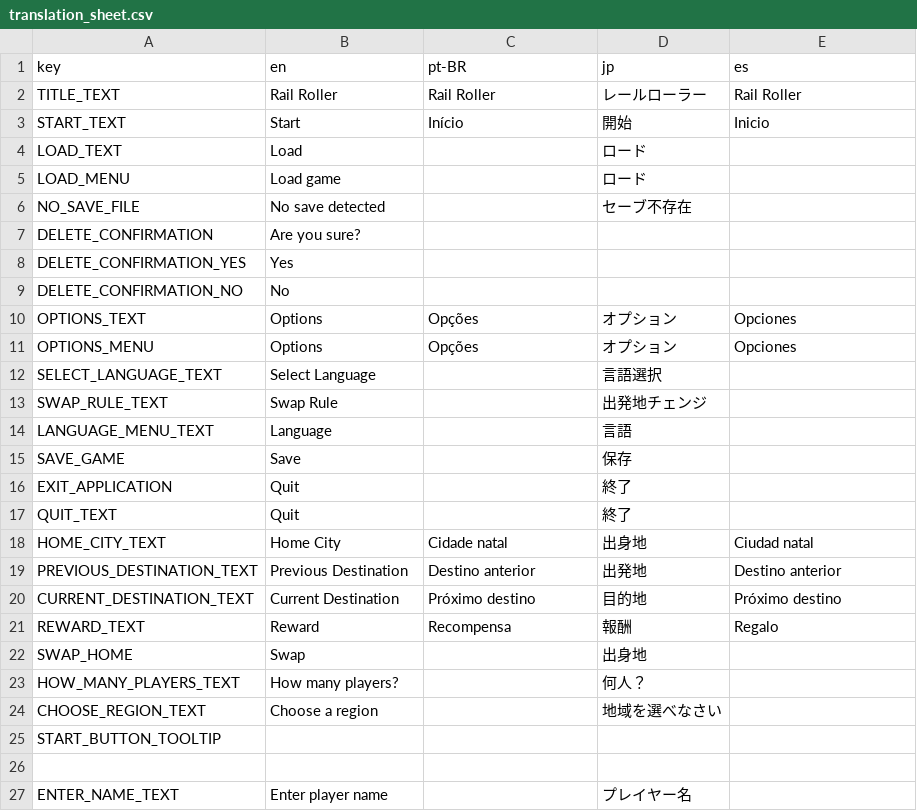
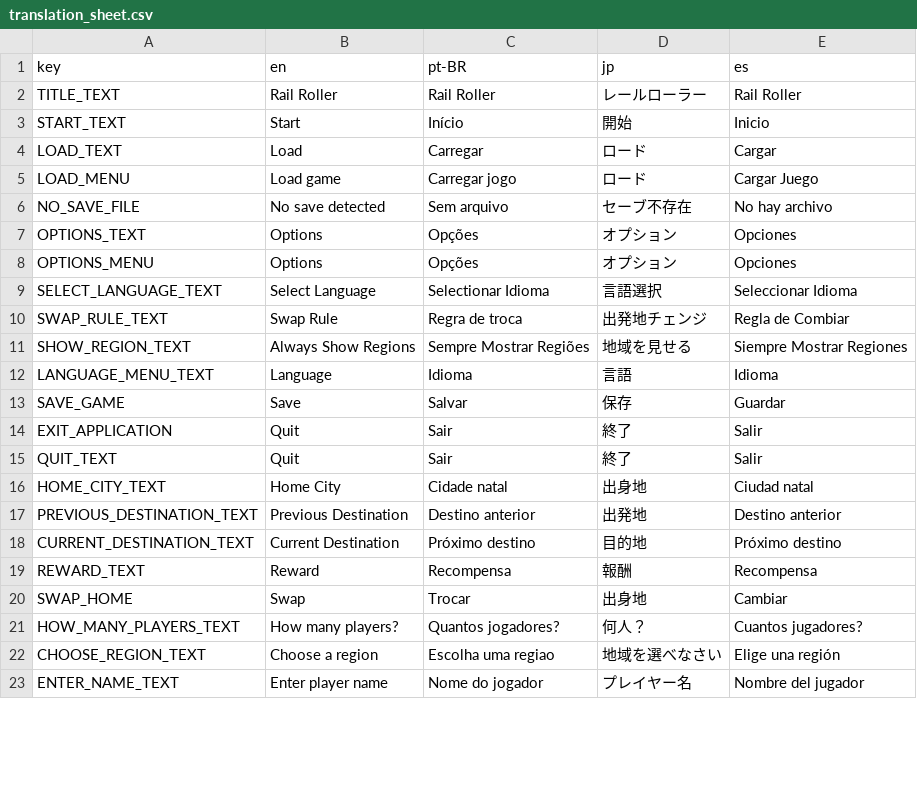
Before and after one commit to jklpo360/RailRoller, a CSV file: Rail Roller Godot/translations/translation_sheet.csv, drawn as a sheet; only a part is shown; the diff covers the shown part only.

Commit message:
finished adding translations for spanish and portuguese

```diff
--- a/Rail Roller Godot/translations/translation_sheet.csv
+++ b/Rail Roller Godot/translations/translation_sheet.csv
@@ -3,16 +3,14 @@ TITLE_TEXT,Rail Roller,Rail Roller,レールローラー,Rail Roller
 START_TEXT, Start , Início , 開始 , Inicio
-LOAD_TEXT, Load ,, ロード ,
-LOAD_MENU,Load game,,ロード,
-NO_SAVE_FILE,No save detected,,セーブ不存在,
-DELETE_CONFIRMATION,Are you sure?,,,
-DELETE_CONFIRMATION_YES,Yes,,,
-DELETE_CONFIRMATION_NO,No,,,
+LOAD_TEXT, Load , Carregar, ロード , Cargar
+LOAD_MENU,Load game,Carregar jogo,ロード,Cargar Juego
+NO_SAVE_FILE,No save detected,Sem arquivo,セーブ不存在,No hay archivo
 OPTIONS_TEXT, Options , Opções , オプション , Opciones
 OPTIONS_MENU,Options,Opções,オプション,Opciones
-SELECT_LANGUAGE_TEXT, Select Language,, 言語選択,
-SWAP_RULE_TEXT, Swap Rule,, 出発地チェンジ,
-LANGUAGE_MENU_TEXT,Language,,言語,
-SAVE_GAME,Save,,保存,
-EXIT_APPLICATION,Quit,,終了,
-QUIT_TEXT, Quit ,, 終了 ,
+SELECT_LANGUAGE_TEXT, Select Language, Selectionar Idioma, 言語選択, Seleccionar Idioma
+SWAP_RULE_TEXT, Swap Rule, Regra de troca, 出発地チェンジ, Regla de Combiar
+SHOW_REGION_TEXT, Always Show Regions, Sempre Mostrar Regiões, 地域を見せる, Siempre Mostrar Regiones
+LANGUAGE_MENU_TEXT,Language,Idioma,言語,Idioma
+SAVE_GAME,Save,Salvar,保存,Guardar
+EXIT_APPLICATION,Quit,Sair,終了,Salir
+QUIT_TEXT, Quit , Sair , 終了 , Salir
 HOME_CITY_TEXT,Home City,Cidade natal,出身地,Ciudad natal
@@ -20,8 +18,6 @@ PREVIOUS_DESTINATION_TEXT,Previous Destination,Destino anterior,出発地,Destin
 CURRENT_DESTINATION_TEXT,Current Destination,Próximo destino,目的地,Próximo destino
-REWARD_TEXT,Reward,Recompensa,報酬 ,Regalo
-SWAP_HOME,Swap,,出身地,
-HOW_MANY_PLAYERS_TEXT,How many players?,,何人？,
-CHOOSE_REGION_TEXT,Choose a region,,地域を選べなさい,
-START_BUTTON_TOOLTIP,,,,
-,,,,
-ENTER_NAME_TEXT,Enter player name,,プレイヤー名,
+REWARD_TEXT,Reward,Recompensa,報酬 ,Recompensa
+SWAP_HOME,Swap,Trocar,出身地,Cambiar
+HOW_MANY_PLAYERS_TEXT,How many players?,Quantos jogadores?,何人？,Cuantos jugadores?
+CHOOSE_REGION_TEXT,Choose a region,Escolha uma regiao,地域を選べなさい,Elige una región
+ENTER_NAME_TEXT,Enter player name,Nome do jogador,プレイヤー名,Nombre del jugador
```
Also changed, not shown: 24 edited cells elsewhere in this file, 20 other files.
